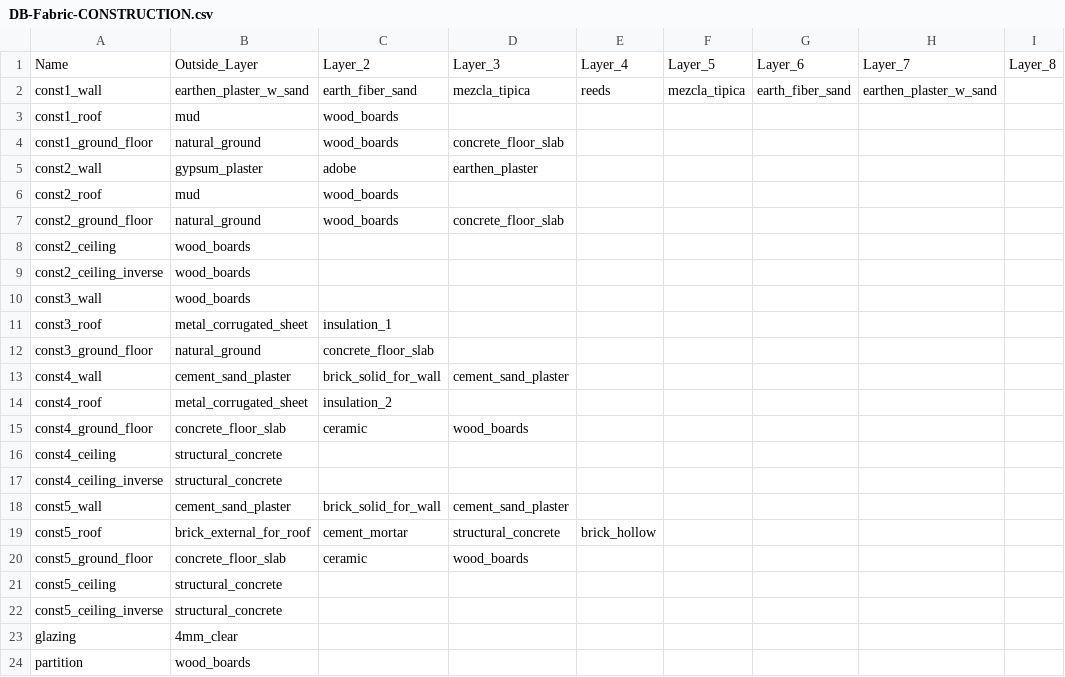
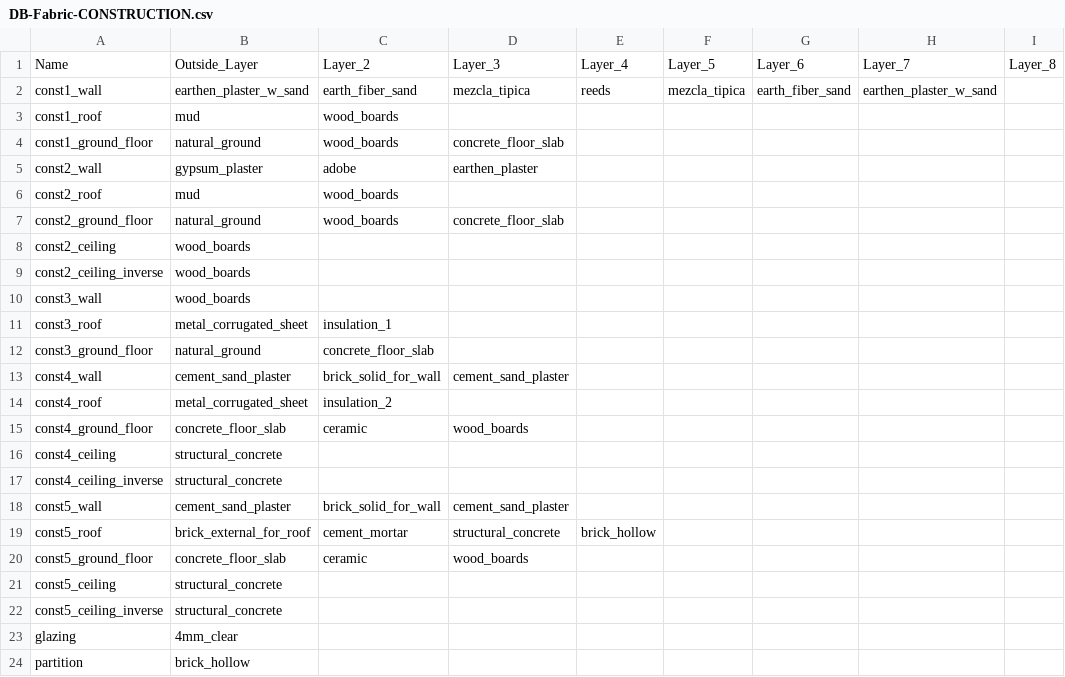
Before and after one commit to UCL/simstock_qgis, a CSV file: simstock_qgis/Database/DB-Fabric-CONSTRUCTION.csv, drawn as a sheet; only a part is shown; the diff names each change by its address in the sheet, - before the commit and + after, or states it on an @@ line.

Commit message:
Changed partition walls to hollow brick

```diff
--- a/simstock_qgis/Database/DB-Fabric-CONSTRUCTION.csv
+++ b/simstock_qgis/Database/DB-Fabric-CONSTRUCTION.csv
-B24: wood_boards
+B24: brick_hollow
```
